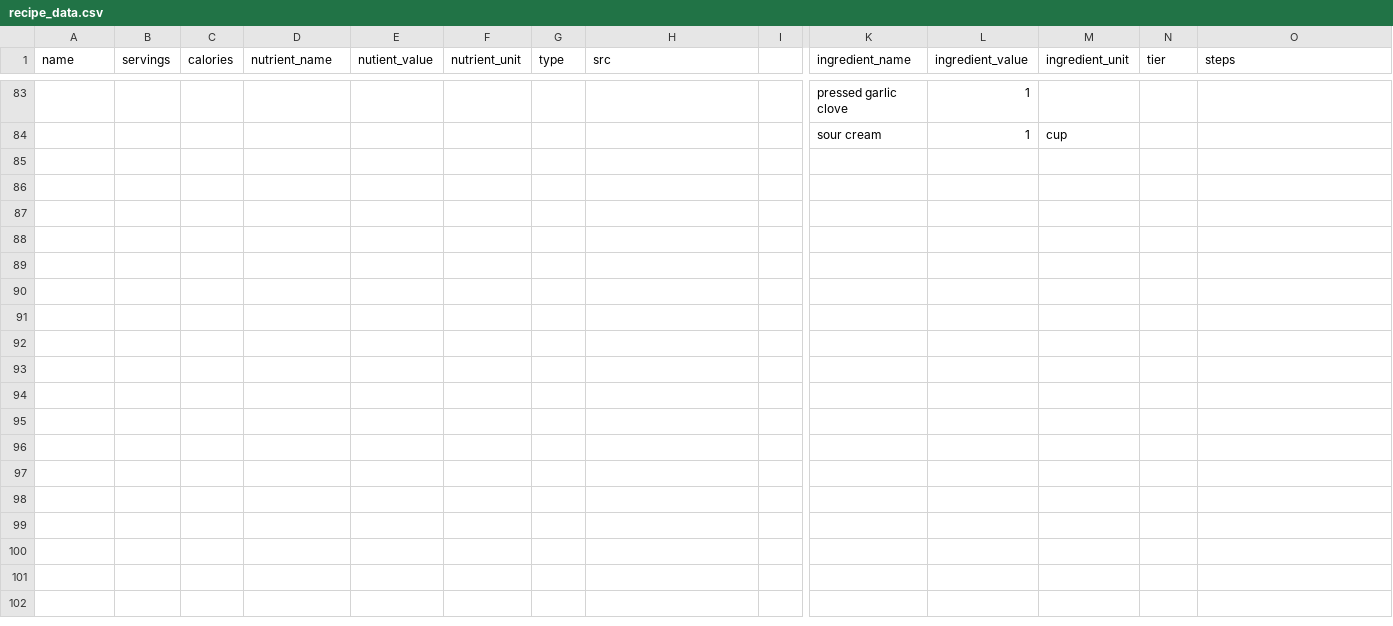
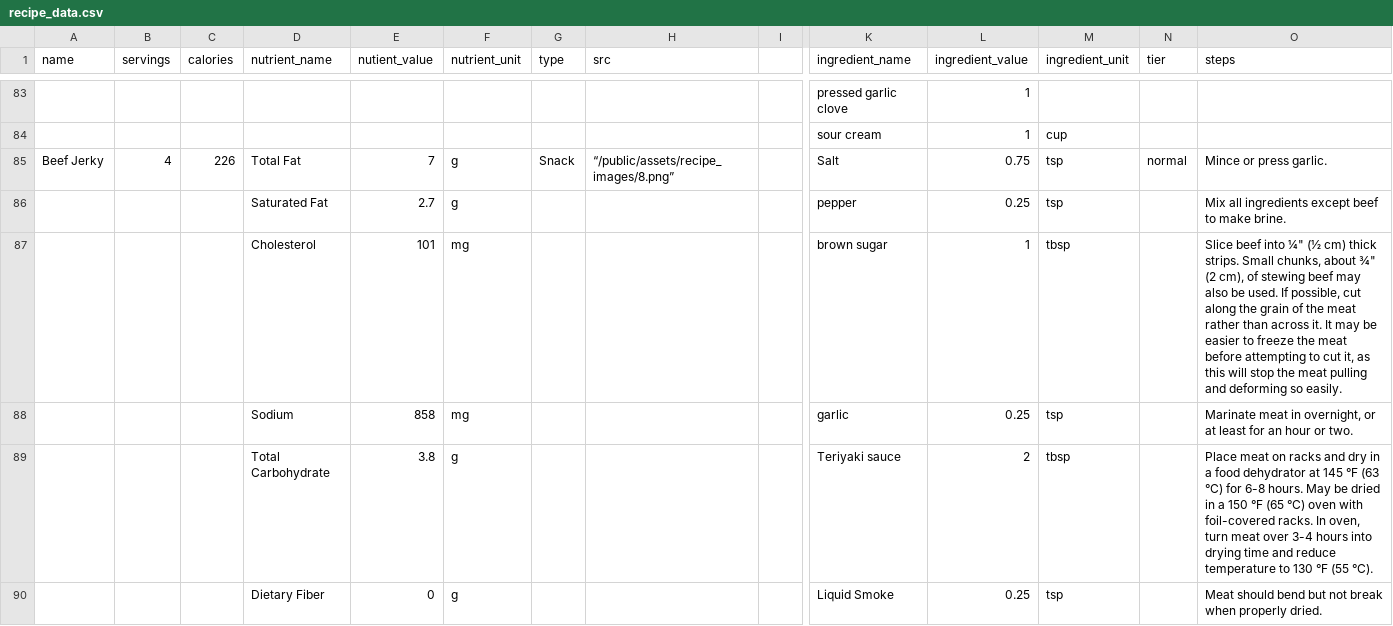
Before and after one commit to vibbyg/hack-the-valley-7, a CSV file: recipe_data.csv, drawn as a sheet; only a part is shown, gaps mark what is left out; rows hold the shown columns only; the diff covers the shown part only; the diff names each change by its address in the sheet, - before the commit and + after, or states it on an @@ line.

Commit message:
added 1 more recipe

```diff
--- a/recipe_data.csv
+++ b/recipe_data.csv
+row 85: Beef Jerky | 4 | 226 | Total Fat | 7 | g | Snack | “/public/assets/recipe_images/8.png” |  | Salt | 0.75 | tsp | normal | Mince or press garlic.
+row 86:  |  |  | Saturated Fat | 2.7 | g |  |  |  | pepper | 0.25 | tsp |  | Mix all ingredients except beef to make brine.
+row 87:  |  |  | Cholesterol | 101 | mg |  |  |  | brown sugar | 1 | tbsp |  | Slice beef into ¼" (½ cm) thick strips. Small chunks, about ¾" (2 cm), of stewing beef may also be used. If possible, cut along the grain of the meat rather than across it. It may be easier to freeze the meat before attempting to cut it, as this will stop the meat pulling and deforming so easily.
+row 88:  |  |  | Sodium | 858 | mg |  |  |  | garlic | 0.25 | tsp |  | Marinate meat in overnight, or at least for an hour or two.
+row 89:  |  |  | Total Carbohydrate | 3.8 | g |  |  |  | Teriyaki sauce | 2 | tbsp |  | Place meat on racks and dry in a food dehydrator at 145 °F (63 °C) for 6-8 hours. May be dried in a 150 °F (65 °C) oven with foil-covered racks. In oven, turn meat over 3-4 hours into drying time and reduce temperature to 130 °F (55 °C).
+row 90:  |  |  | Dietary Fiber | 0 | g |  |  |  | Liquid Smoke | 0.25 | tsp |  | Meat should bend but not break when properly dried.
```
Also changed, not shown: 6 added rows and 4 edited cells elsewhere in this file, 1 other file.
